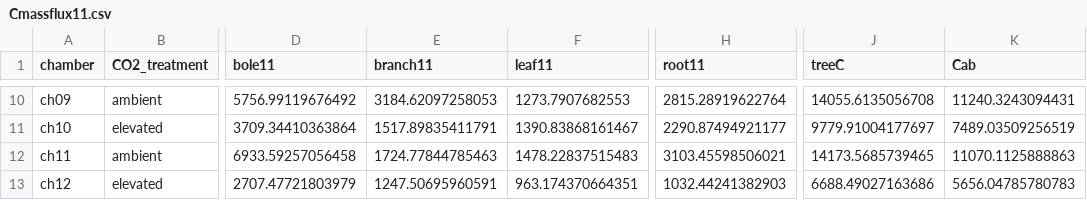
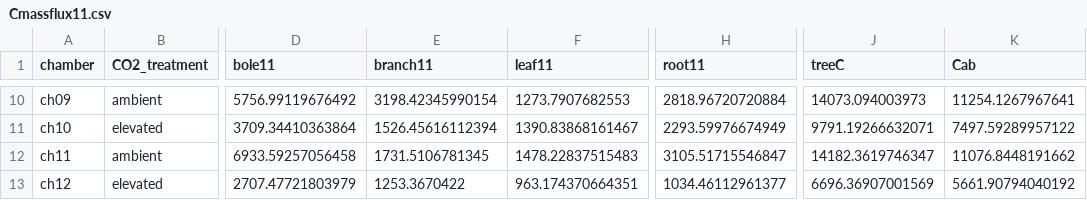
Before and after one commit to CourtneyCampany/WTC1, a CSV file: master_scripts/Cmassflux11.csv, drawn as a sheet; only a part is shown, gaps mark what is left out; the diff covers the shown part only; the diff names each change by its address in the sheet, - before the commit and + after, or states it on an @@ line.

```diff
--- a/master_scripts/Cmassflux11.csv
+++ b/master_scripts/Cmassflux11.csv
-E10 (branch11): 3184.62097258053
+E10 (branch11): 3198.42345990154
-H10 (root11): 2815.28919622764
+H10 (root11): 2818.96720720884
-J10 (treeC): 14055.6135056708
+J10 (treeC): 14073.094003973
-K10 (Cab): 11240.3243094431
+K10 (Cab): 11254.1267967641
-E11 (branch11): 1517.89835411791
+E11 (branch11): 1526.45616112394
-H11 (root11): 2290.87494921177
+H11 (root11): 2293.59976674949
-J11 (treeC): 9779.91004177697
+J11 (treeC): 9791.19266632071
-K11 (Cab): 7489.03509256519
+K11 (Cab): 7497.59289957122
-E12 (branch11): 1724.77844785463
+E12 (branch11): 1731.5106781345
-H12 (root11): 3103.45598506021
+H12 (root11): 3105.51715546847
-J12 (treeC): 14173.5685739465
+J12 (treeC): 14182.3619746347
-K12 (Cab): 11070.1125888863
+K12 (Cab): 11076.8448191662
-E13 (branch11): 1247.50695960591
+E13 (branch11): 1253.3670422
-H13 (root11): 1032.44241382903
+H13 (root11): 1034.46112961377
-J13 (treeC): 6688.49027163686
+J13 (treeC): 6696.36907001569
-K13 (Cab): 5656.04785780783
+K13 (Cab): 5661.90794040192
```
Also changed, not shown: 32 edited cells elsewhere in this file, master_scripts/harvest_chamber.csv, master_scripts/harvest_trt_means.csv, 6 other files.
